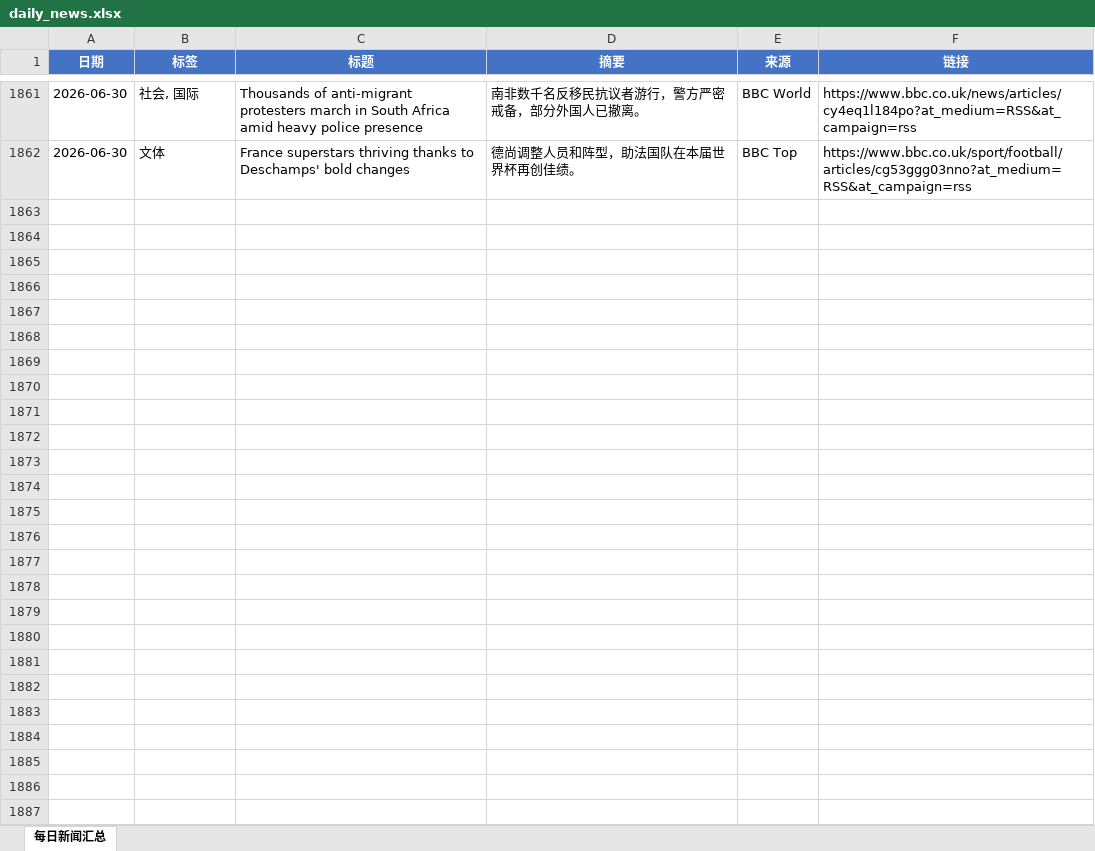
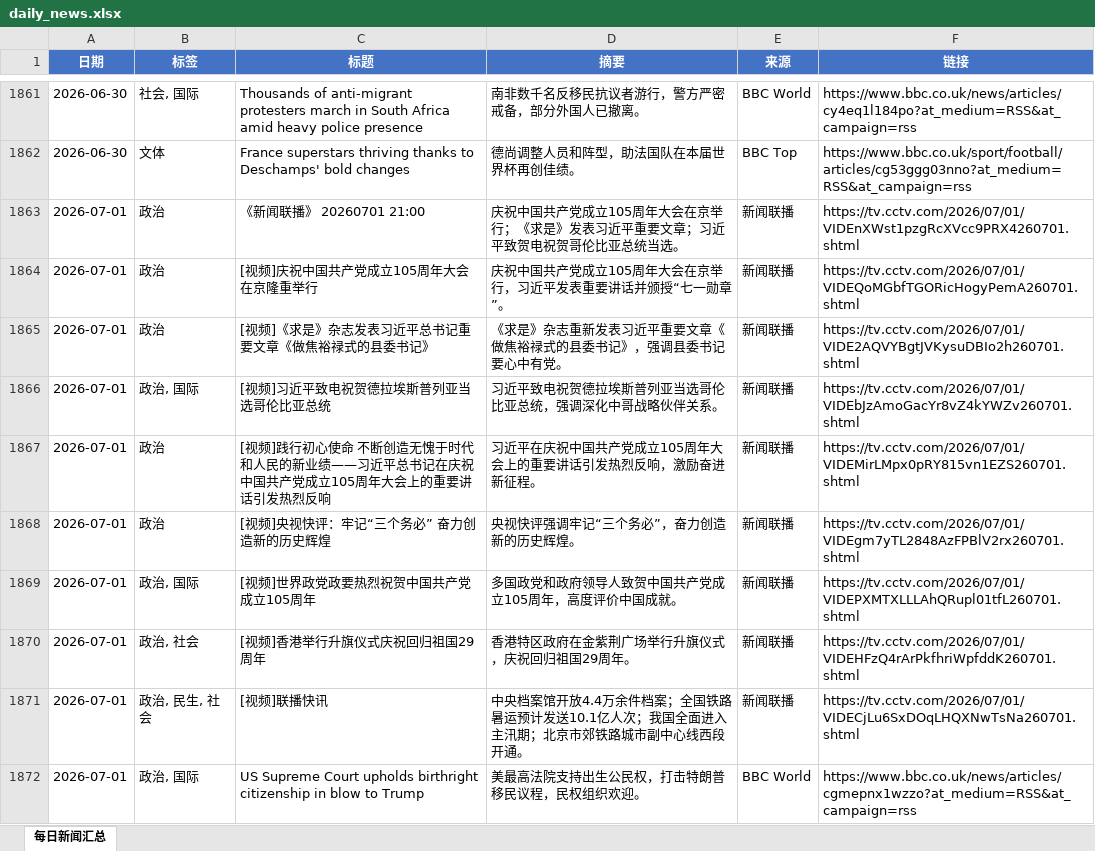
Before and after one commit to iorangejuice12138-lgtm/daily-news, an Excel workbook: data/daily_news.xlsx, sheet 每日新闻汇总, drawn as a sheet; only a part is shown, gaps mark what is left out; values as stored, in another font and other column widths than the file's, no borders; the diff covers the shown part only; the diff names each change by its address in the sheet, - before the commit and + after, or states it on an @@ line.

```diff
--- a/data/daily_news.xlsx (sheet 每日新闻汇总)
+++ b/data/daily_news.xlsx (sheet 每日新闻汇总)
+row 1863: 2026-07-01 | 政治 | 《新闻联播》 20260701 21:00 | 庆祝中国共产党成立105周年大会在京举行；《求是》发表习近平重要文章；习近平致贺电祝贺哥伦比亚总统当选。 | 新闻联播 | https://tv.cctv.com/2026/07/01/VIDEnXWst1pzgRcXVcc9PRX4260701.shtml
+row 1864: 2026-07-01 | 政治 | [视频]庆祝中国共产党成立105周年大会在京隆重举行 | 庆祝中国共产党成立105周年大会在京举行，习近平发表重要讲话并颁授“七一勋章”。 | 新闻联播 | https://tv.cctv.com/2026/07/01/VIDEQoMGbfTGORicHogyPemA260701.shtml
+row 1865: 2026-07-01 | 政治 | [视频]《求是》杂志发表习近平总书记重要文章《做焦裕禄式的县委书记》 | 《求是》杂志重新发表习近平重要文章《做焦裕禄式的县委书记》，强调县委书记要心中有党。 | 新闻联播 | https://tv.cctv.com/2026/07/01/VIDE2AQVYBgtJVKysuDBIo2h260701.shtml
+row 1866: 2026-07-01 | 政治, 国际 | [视频]习近平致电祝贺德拉埃斯普列亚当选哥伦比亚总统 | 习近平致电祝贺德拉埃斯普列亚当选哥伦比亚总统，强调深化中哥战略伙伴关系。 | 新闻联播 | https://tv.cctv.com/2026/07/01/VIDEbJzAmoGacYr8vZ4kYWZv260701.shtml
+row 1867: 2026-07-01 | 政治 | [视频]践行初心使命 不断创造无愧于时代和人民的新业绩——习近平总书记在庆祝中国共产党成立105周年大会上的重要讲话引发热烈反响 | 习近平在庆祝中国共产党成立105周年大会上的重要讲话引发热烈反响，激励奋进新征程。 | 新闻联播 | https://tv.cctv.com/2026/07/01/VIDEMirLMpx0pRY815vn1EZS260701.shtml
+row 1868: 2026-07-01 | 政治 | [视频]央视快评：牢记“三个务必” 奋力创造新的历史辉煌 | 央视快评强调牢记“三个务必”，奋力创造新的历史辉煌。 | 新闻联播 | https://tv.cctv.com/2026/07/01/VIDEgm7yTL2848AzFPBlV2rx260701.shtml
+row 1869: 2026-07-01 | 政治, 国际 | [视频]世界政党政要热烈祝贺中国共产党成立105周年 | 多国政党和政府领导人致贺中国共产党成立105周年，高度评价中国成就。 | 新闻联播 | https://tv.cctv.com/2026/07/01/VIDEPXMTXLLLAhQRupl01tfL260701.shtml
+row 1870: 2026-07-01 | 政治, 社会 | [视频]香港举行升旗仪式庆祝回归祖国29周年 | 香港特区政府在金紫荆广场举行升旗仪式，庆祝回归祖国29周年。 | 新闻联播 | https://tv.cctv.com/2026/07/01/VIDEHFzQ4rArPkfhriWpfddK260701.shtml
+row 1871: 2026-07-01 | 政治, 民生, 社会 | [视频]联播快讯 | 中央档案馆开放4.4万余件档案；全国铁路暑运预计发送10.1亿人次；我国全面进入主汛期；北京市郊铁路城市副中心线西段开通。 | 新闻联播 | https://tv.cctv.com/2026/07/01/VIDECjLu6SxDOqLHQXNwTsNa260701.shtml
+row 1872: 2026-07-01 | 政治, 国际 | US Supreme Court upholds birthright citizenship in blow to Trump | 美最高法院支持出生公民权，打击特朗普移民议程，民权组织欢迎。 | BBC World | https://www.bbc.co.uk/news/articles/cgmepnx1wzzo?at_medium=RSS&at_campaign=rss
```
Also changed, not shown: 22 added rows elsewhere in this sheet, 1 other file.
